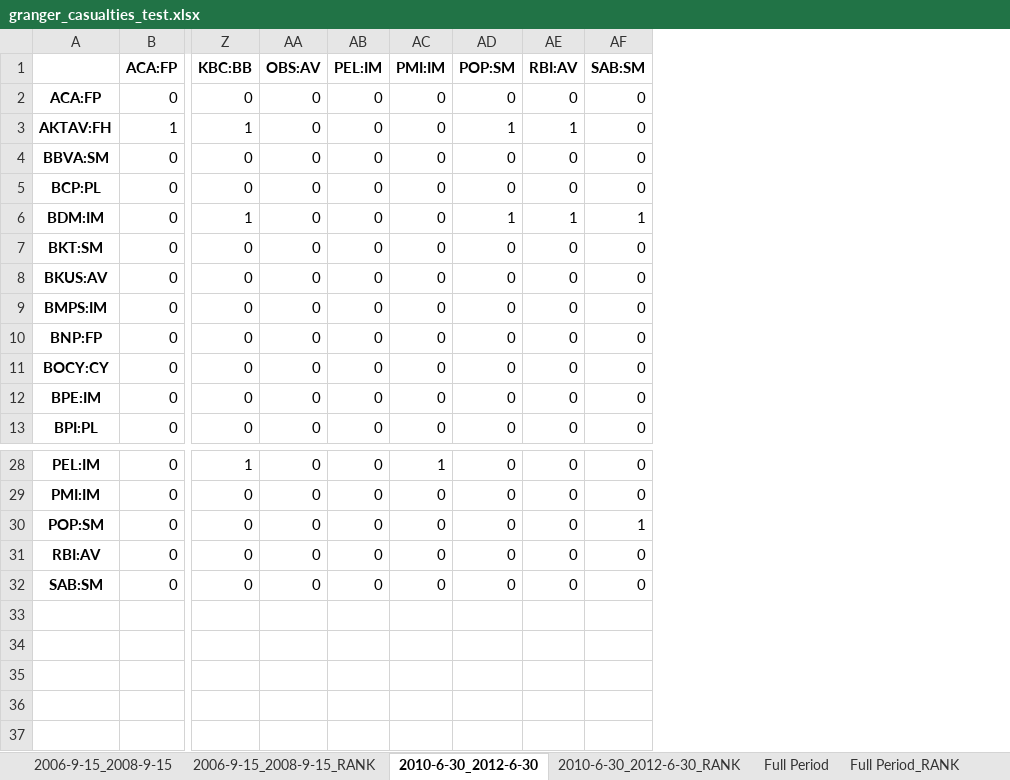
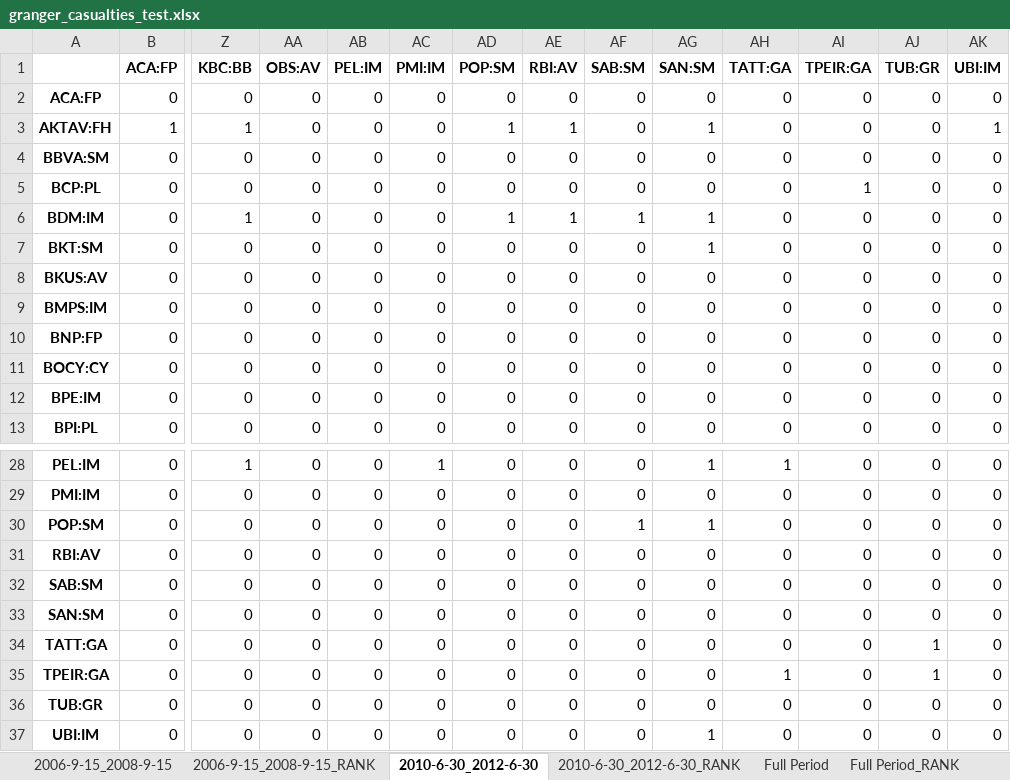
Before and after one commit to LeoCo/systemic_risk_measures, an Excel workbook: Output/granger_casualties_test.xlsx, sheet 2010-6-30_2012-6-30, drawn as a sheet; only a part is shown, gaps mark what is left out; values as stored, in another font and other column widths than the file's, no borders; rows hold the shown columns only; the diff names each change by its address in the sheet, - before the commit and + after, or states it on an @@ line.

```diff
--- a/Output/granger_casualties_test.xlsx (sheet 2010-6-30_2012-6-30)
+++ b/Output/granger_casualties_test.xlsx (sheet 2010-6-30_2012-6-30)
+column AG (SAN:SM), rows 2-13: 0 | 1 | 0 | 0 | 1 | 1 | 0 | 0 | 0 | 0 | 0 | 0; rows 28-32: 1 | 0 | 1 | 0 | 0
+column AH (TATT:GA), rows 2-13: all 0; rows 28-32: 1 | 0 | 0 | 0 | 0
+column AI (TPEIR:GA), rows 2-13: 0 | 0 | 0 | 1 | 0 | 0 | 0 | 0 | 0 | 0 | 0 | 0; rows 28-32: all 0
+column AJ (TUB:GR), rows 2-13: all 0; rows 28-32: all 0
+column AK (UBI:IM), rows 2-13: 0 | 1 | 0 | 0 | 0 | 0 | 0 | 0 | 0 | 0 | 0 | 0; rows 28-32: all 0
+row 33: SAN:SM | 0 | 0 | 0 | 0 | 0 | 0 | 0 | 0 | 0 | 0 | 0 | 0 | 0
+row 34: TATT:GA | 0 | 0 | 0 | 0 | 0 | 0 | 0 | 0 | 0 | 0 | 0 | 1 | 0
+row 35: TPEIR:GA | 0 | 0 | 0 | 0 | 0 | 0 | 0 | 0 | 0 | 1 | 0 | 1 | 0
+row 36: TUB:GR | 0 | 0 | 0 | 0 | 0 | 0 | 0 | 0 | 0 | 0 | 0 | 0 | 0
+row 37: UBI:IM | 0 | 0 | 0 | 0 | 0 | 0 | 0 | 0 | 1 | 0 | 0 | 0 | 0
```
Also changed, not shown: sheet 2006-9-15_2008-9-15, sheet Full Period, sheet Full Period_RANK, sheet 2010-6-30_2012-6-30_RANK, sheet 2006-9-15_2008-9-15_RANK, 20 other files.
